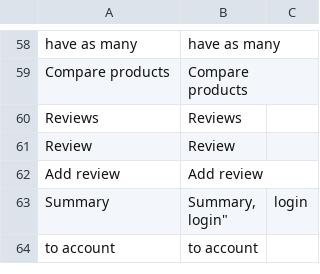
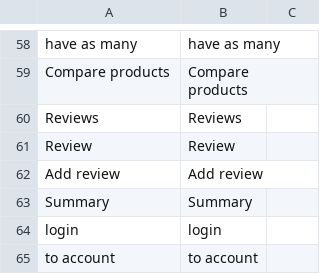
Before and after one commit to valentyn90/Store-Frontend, a CSV file: core/i18n/resource/i18n/en-US.csv, drawn as a sheet; only a part is shown, gaps mark what is left out.

```diff
--- a/core/i18n/resource/i18n/en-US.csv
+++ b/core/i18n/resource/i18n/en-US.csv
@@ -62,4 +62,4 @@
 "Add review","Add review"
-"Summary","Summary,
-"login","login"
+"Summary","Summary",
+"login","login"
 "to account","to account"
```
Also changed, not shown: 1 other file.
